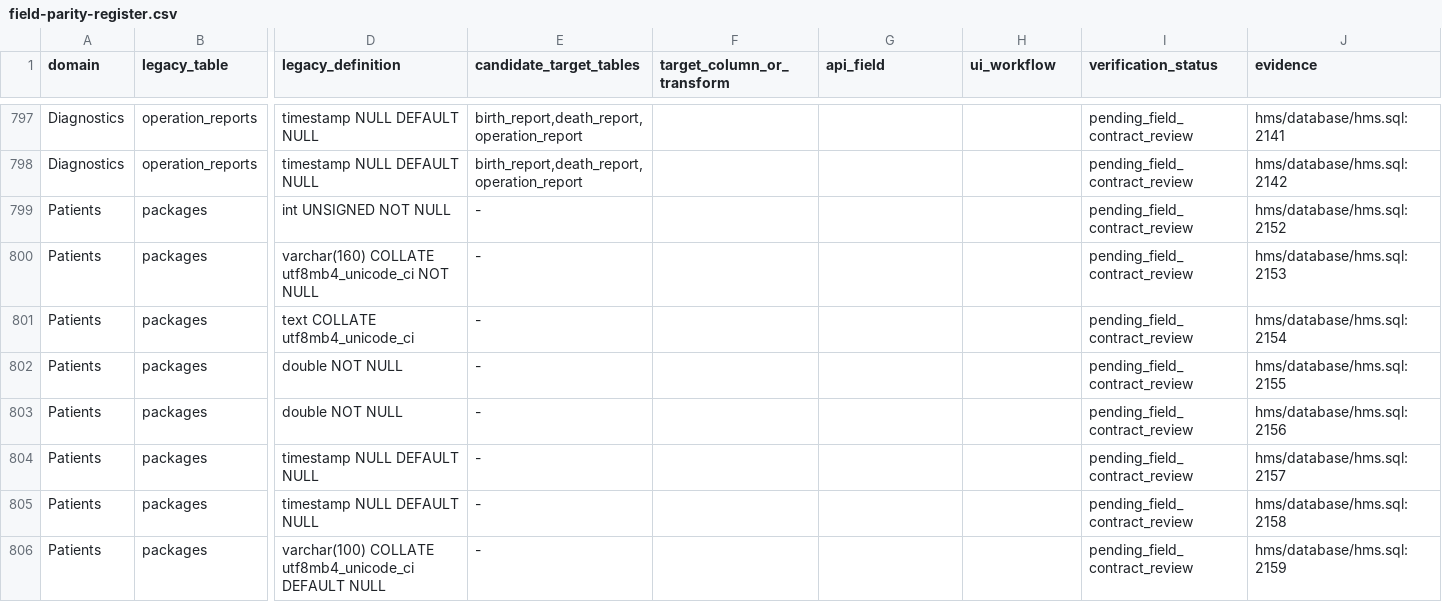
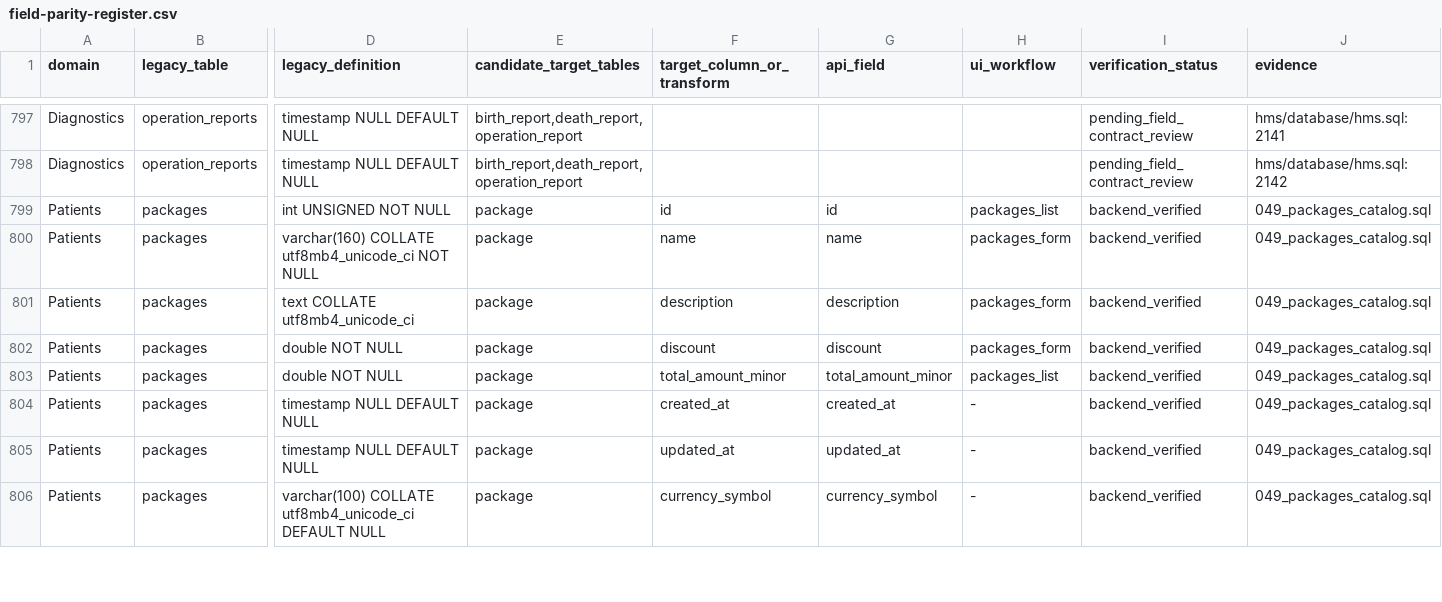
Before and after one commit to zemuumez/HospitalManagementSystemET, a CSV file: docs/legacy-schema/field-parity-register.csv, drawn as a sheet; only a part is shown, gaps mark what is left out; the diff covers the shown part only; the diff names each change by its address in the sheet, - before the commit and + after, or states it on an @@ line.

Commit message:
feat(packages): implement package backend aggregate, exact totals, and admission protection

```diff
--- a/docs/legacy-schema/field-parity-register.csv
+++ b/docs/legacy-schema/field-parity-register.csv
-E799:E806 (candidate_target_tables): -
+E799:E806 (candidate_target_tables): package
-F799 (target_column_or_transform): (empty)
+F799 (target_column_or_transform): id
-G799 (api_field): (empty)
+G799 (api_field): id
-H799 (ui_workflow): (empty)
+H799 (ui_workflow): packages_list
-I799:I806 (verification_status): pending_field_contract_review
+I799:I806 (verification_status): backend_verified
-J799 (evidence): hms/database/hms.sql:2152
+J799 (evidence): 049_packages_catalog.sql
-F800 (target_column_or_transform): (empty)
+F800 (target_column_or_transform): name
-G800 (api_field): (empty)
+G800 (api_field): name
-H800:H802 (ui_workflow): (empty)
+H800:H802 (ui_workflow): packages_form
-J800 (evidence): hms/database/hms.sql:2153
+J800 (evidence): 049_packages_catalog.sql
-F801 (target_column_or_transform): (empty)
+F801 (target_column_or_transform): description
-G801 (api_field): (empty)
+G801 (api_field): description
-J801 (evidence): hms/database/hms.sql:2154
+J801 (evidence): 049_packages_catalog.sql
-F802 (target_column_or_transform): (empty)
+F802 (target_column_or_transform): discount
-G802 (api_field): (empty)
+G802 (api_field): discount
-J802 (evidence): hms/database/hms.sql:2155
+J802 (evidence): 049_packages_catalog.sql
-F803 (target_column_or_transform): (empty)
+F803 (target_column_or_transform): total_amount_minor
-G803 (api_field): (empty)
+G803 (api_field): total_amount_minor
-H803 (ui_workflow): (empty)
+H803 (ui_workflow): packages_list
-J803 (evidence): hms/database/hms.sql:2156
+J803 (evidence): 049_packages_catalog.sql
-F804 (target_column_or_transform): (empty)
+F804 (target_column_or_transform): created_at
-G804 (api_field): (empty)
+G804 (api_field): created_at
-H804:H806 (ui_workflow): (empty)
+H804:H806 (ui_workflow): -
-J804 (evidence): hms/database/hms.sql:2157
+J804 (evidence): 049_packages_catalog.sql
-F805 (target_column_or_transform): (empty)
+F805 (target_column_or_transform): updated_at
-G805 (api_field): (empty)
+G805 (api_field): updated_at
-J805 (evidence): hms/database/hms.sql:2158
+J805 (evidence): 049_packages_catalog.sql
-F806 (target_column_or_transform): (empty)
+F806 (target_column_or_transform): currency_symbol
-G806 (api_field): (empty)
+G806 (api_field): currency_symbol
-J806 (evidence): hms/database/hms.sql:2159
+J806 (evidence): 049_packages_catalog.sql
```
Also changed, not shown: 48 edited cells elsewhere in this file, 14 other files.
